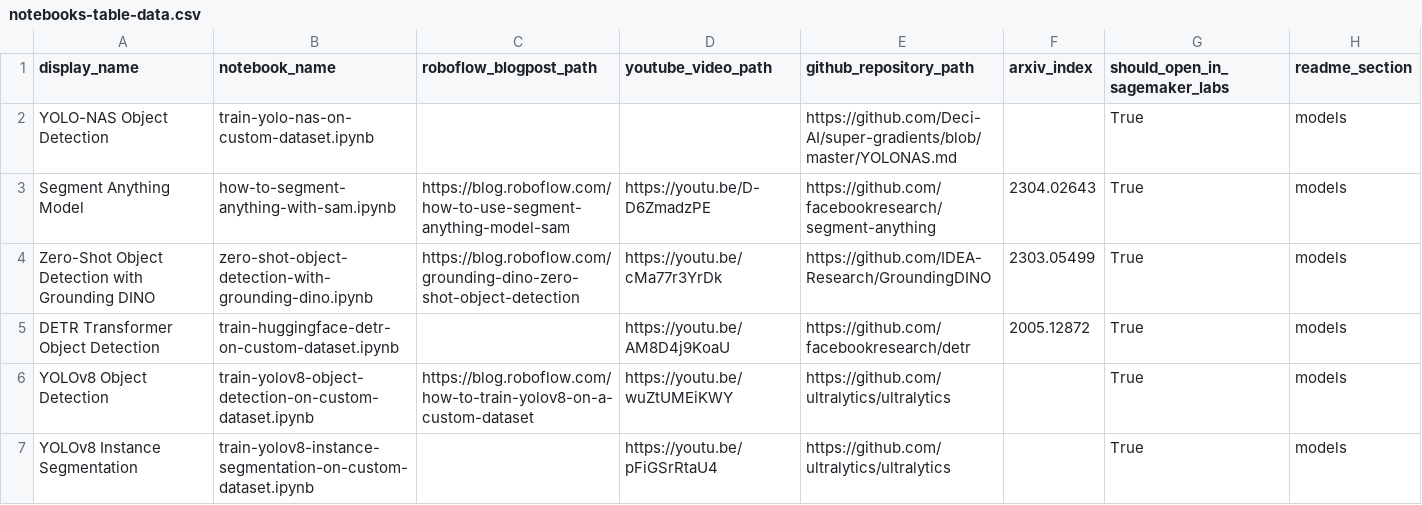
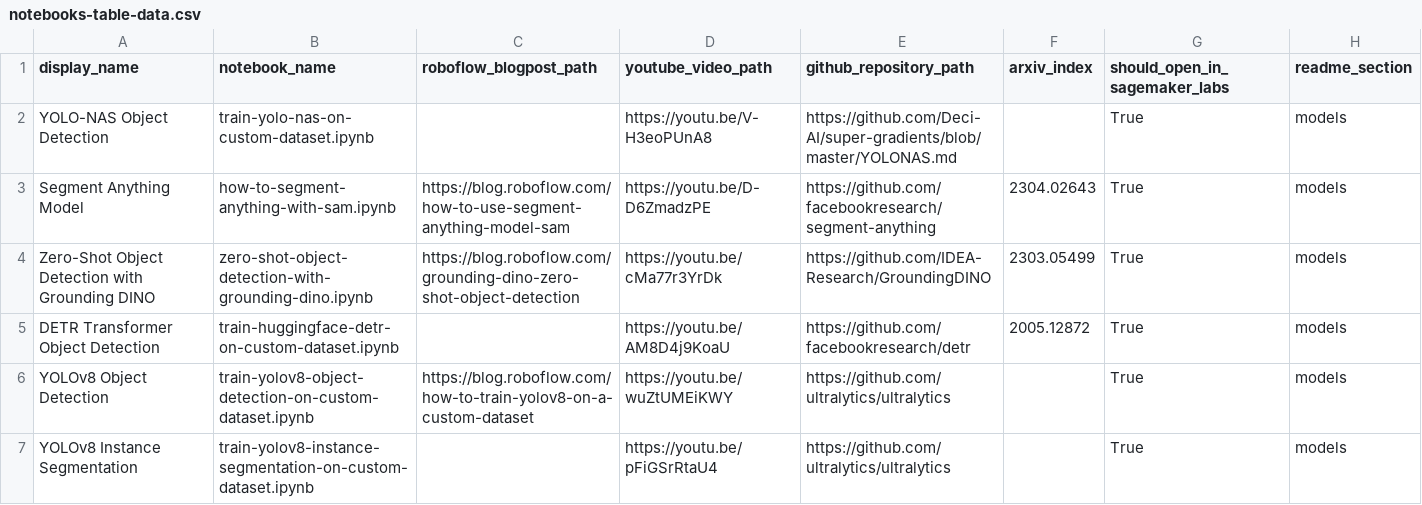
Before and after one commit to bwang413/Sagemaker_notebook, a CSV file: automation/notebooks-table-data.csv, drawn as a sheet; only a part is shown.

Commit message:
🎬 train-yolo-nas-on-custom-dataset.ipynb YouTube video added

```diff
--- a/automation/notebooks-table-data.csv
+++ b/automation/notebooks-table-data.csv
@@ -1,3 +1,3 @@
 display_name, notebook_name, roboflow_blogpost_path, youtube_video_path, github_repository_path, arxiv_index, should_open_in_sagemaker_labs, readme_section
-YOLO-NAS Object Detection, train-yolo-nas-on-custom-dataset.ipynb, , , https://github.com/Deci-AI/super-gradients/blob/master/YOLONAS.md, , True, models
+YOLO-NAS Object Detection, train-yolo-nas-on-custom-dataset.ipynb, , https://youtu.be/V-H3eoPUnA8, https://github.com/Deci-AI/super-gradients/blob/master/YOLONAS.md, , True, models
 Segment Anything Model, how-to-segment-anything-with-sam.ipynb, https://blog.roboflow.com/how-to-use-segment-anything-model-sam, https://youtu.be/D-D6ZmadzPE, https://github.com/facebookresearch/segment-anything, 2304.02643, True, models
```
Also changed, not shown: 1 other file.
